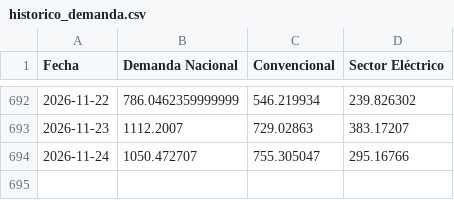
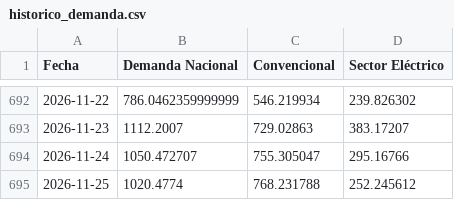
Before and after one commit to javiglejun/EnagasFollowUp, a CSV file: historico_demanda.csv, drawn as a sheet; only a part is shown, gaps mark what is left out; the diff names each change by its address in the sheet, - before the commit and + after, or states it on an @@ line.

```diff
--- a/historico_demanda.csv
+++ b/historico_demanda.csv
+row 695: 2026-11-25 | 1020.4774 | 768.231788 | 252.245612
```
Also changed, not shown: 1 other file.
